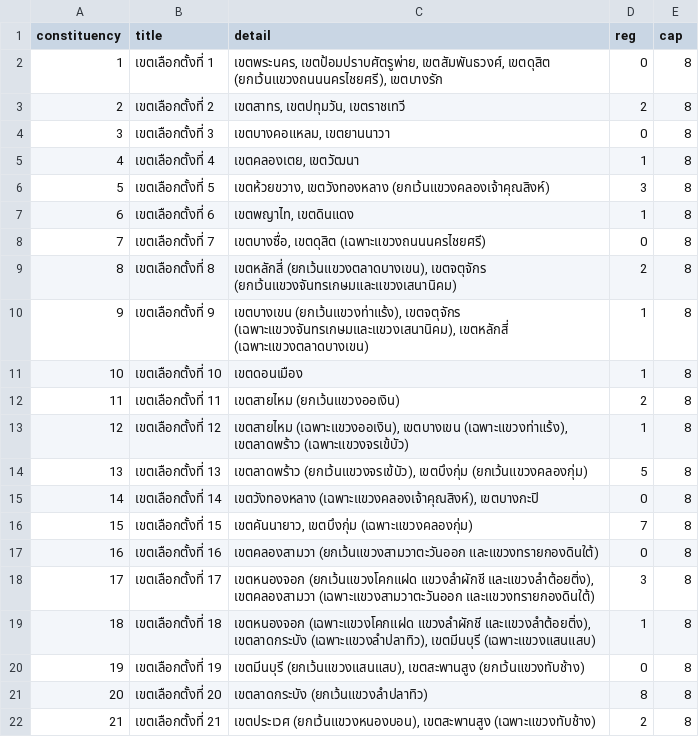
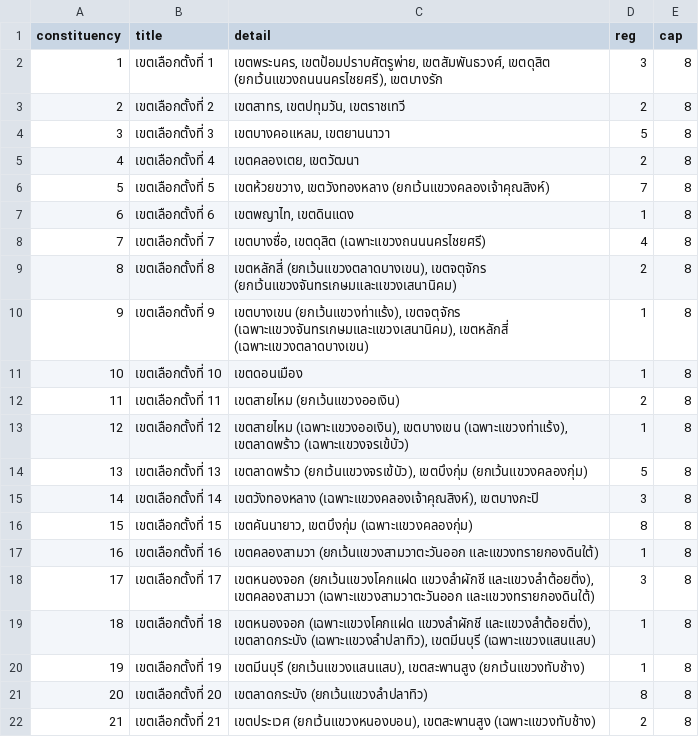
Before and after one commit to anan211139/districtmap_reg, a CSV file: constituency_cleaned.csv, drawn as a sheet; only a part is shown; the diff covers the shown part only.

```diff
--- a/constituency_cleaned.csv
+++ b/constituency_cleaned.csv
@@ -1,9 +1,9 @@
 constituency,title,detail,reg,cap
-1,เขตเลือกตั้งที่ 1,"เขตพระนคร, เขตป้อมปราบศัตรูพ่าย, เขตสัมพันธวงศ์, เขตดุสิต (ยกเว้นแขวงถนนนครไชยศรี), เขตบางรัก",0,8
+1,เขตเลือกตั้งที่ 1,"เขตพระนคร, เขตป้อมปราบศัตรูพ่าย, เขตสัมพันธวงศ์, เขตดุสิต (ยกเว้นแขวงถนนนครไชยศรี), เขตบางรัก",3,8
 2,เขตเลือกตั้งที่ 2,"เขตสาทร, เขตปทุมวัน, เขตราชเทวี",2,8
-3,เขตเลือกตั้งที่ 3,"เขตบางคอแหลม, เขตยานนาวา",0,8
-4,เขตเลือกตั้งที่ 4,"เขตคลองเตย, เขตวัฒนา",1,8
-5,เขตเลือกตั้งที่ 5,"เขตห้วยขวาง, เขตวังทองหลาง (ยกเว้นแขวงคลองเจ้าคุณสิงห์)",3,8
+3,เขตเลือกตั้งที่ 3,"เขตบางคอแหลม, เขตยานนาวา",5,8
+4,เขตเลือกตั้งที่ 4,"เขตคลองเตย, เขตวัฒนา",2,8
+5,เขตเลือกตั้งที่ 5,"เขตห้วยขวาง, เขตวังทองหลาง (ยกเว้นแขวงคลองเจ้าคุณสิงห์)",7,8
 6,เขตเลือกตั้งที่ 6,"เขตพญาไท, เขตดินแดง",1,8
-7,เขตเลือกตั้งที่ 7,"เขตบางซื่อ, เขตดุสิต (เฉพาะแขวงถนนนครไชยศรี)",0,8
+7,เขตเลือกตั้งที่ 7,"เขตบางซื่อ, เขตดุสิต (เฉพาะแขวงถนนนครไชยศรี)",4,8
 8,เขตเลือกตั้งที่ 8,"เขตหลักสี่ (ยกเว้นแขวงตลาดบางเขน), เขตจตุจักร (ยกเว้นแขวงจันทรเกษมและแขวงเสนานิคม)",2,8
@@ -14,8 +14,8 @@ constituency,title,detail,reg,cap
 13,เขตเลือกตั้งที่ 13,"เขตลาดพร้าว (ยกเว้นแขวงจรเข้บัว), เขตบึงกุ่ม (ยกเว้นแขวงคลองกุ่ม)",5,8
-14,เขตเลือกตั้งที่ 14,"เขตวังทองหลาง (เฉพาะแขวงคลองเจ้าคุณสิงห์), เขตบางกะปิ",0,8
-15,เขตเลือกตั้งที่ 15,"เขตคันนายาว, เขตบึงกุ่ม (เฉพาะแขวงคลองกุ่ม)",7,8
-16,เขตเลือกตั้งที่ 16,เขตคลองสามวา (ยกเว้นแขวงสามวาตะวันออก และแขวงทรายกองดินใต้),0,8
+14,เขตเลือกตั้งที่ 14,"เขตวังทองหลาง (เฉพาะแขวงคลองเจ้าคุณสิงห์), เขตบางกะปิ",3,8
+15,เขตเลือกตั้งที่ 15,"เขตคันนายาว, เขตบึงกุ่ม (เฉพาะแขวงคลองกุ่ม)",8,8
+16,เขตเลือกตั้งที่ 16,เขตคลองสามวา (ยกเว้นแขวงสามวาตะวันออก และแขวงทรายกองดินใต้),1,8
 17,เขตเลือกตั้งที่ 17,"เขตหนองจอก (ยกเว้นแขวงโคกแฝด แขวงลำผักชี และแขวงลำต้อยติ่ง), เขตคลองสามวา (เฉพาะแขวงสามวาตะวันออก และแขวงทรายกองดินใต้)",3,8
 18,เขตเลือกตั้งที่ 18,"เขตหนองจอก (เฉพาะแขวงโคกแฝด แขวงลำผักชี และแขวงลำต้อยติ่ง), เขตลาดกระบัง (เฉพาะแขวงลำปลาทิว), เขตมีนบุรี (เฉพาะแขวงแสนแสบ)",1,8
-19,เขตเลือกตั้งที่ 19,"เขตมีนบุรี (ยกเว้นแขวงแสนแสบ), เขตสะพานสูง (ยกเว้นแขวงทับช้าง)",0,8
+19,เขตเลือกตั้งที่ 19,"เขตมีนบุรี (ยกเว้นแขวงแสนแสบ), เขตสะพานสูง (ยกเว้นแขวงทับช้าง)",1,8
 20,เขตเลือกตั้งที่ 20,เขตลาดกระบัง (ยกเว้นแขวงลำปลาทิว),8,8
```
Also changed, not shown: 4 edited cells elsewhere in this file, data.csv, 1 other file.
